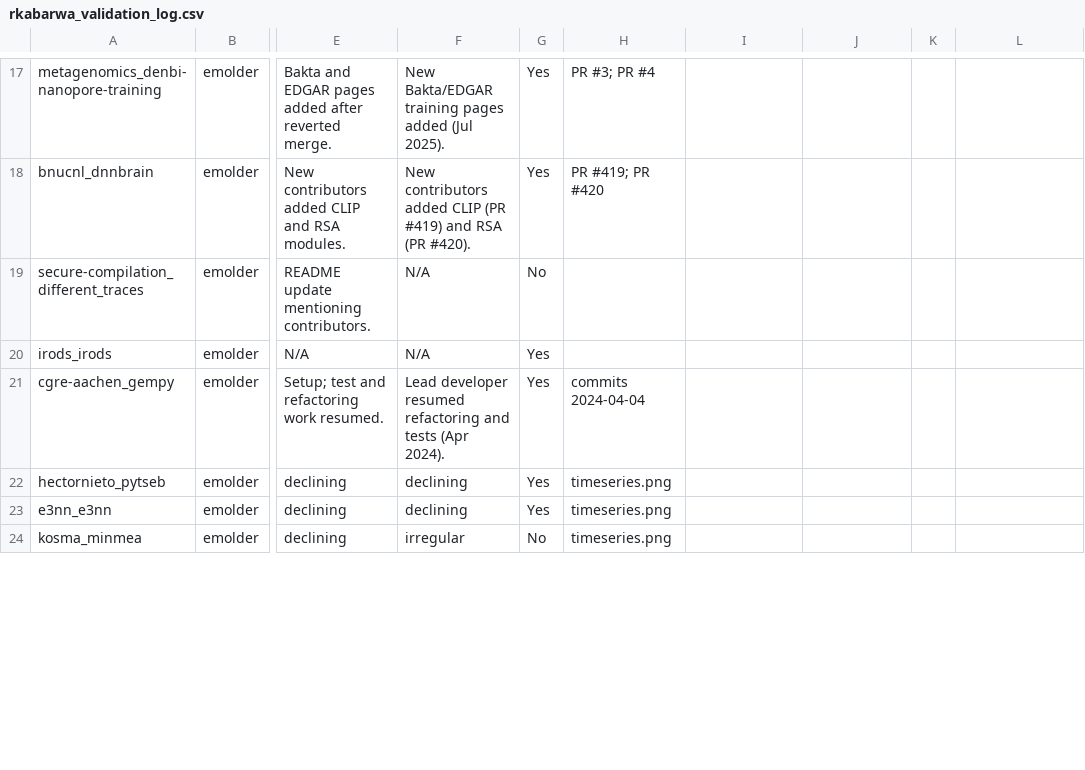
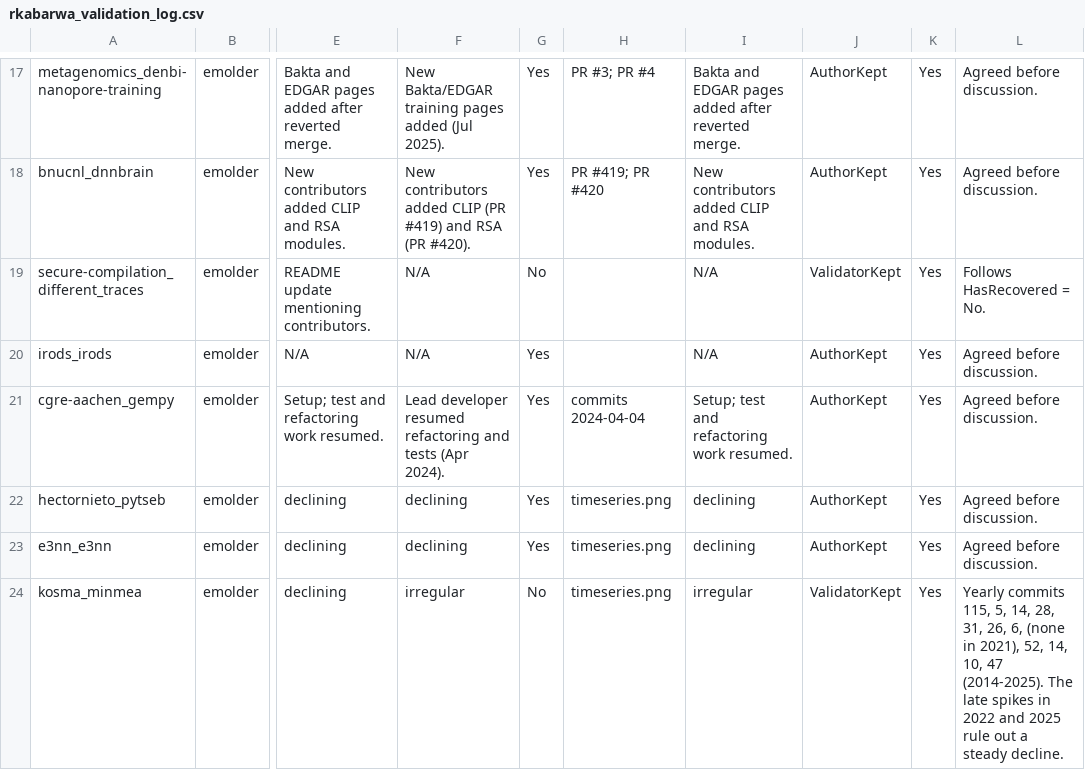
Before and after one commit to RuhiKabarwal/MiniProject3, a CSV file: rkabarwa_validation_log.csv, drawn as a sheet; only a part is shown, gaps mark what is left out; the diff covers the shown part only; the diff names each change by its address in the sheet, - before the commit and + after, or states it on an @@ line.

```diff
--- a/rkabarwa_validation_log.csv
+++ b/rkabarwa_validation_log.csv
-I17: (empty)
+I17: Bakta and EDGAR pages added after reverted merge.
-J17:J18: (empty)
+J17:J18: AuthorKept
-K17:K24: (empty)
+K17:K24: Yes
-L17:L18: (empty)
+L17:L18: Agreed before discussion.
-I18: (empty)
+I18: New contributors added CLIP and RSA modules.
-I19:I20: (empty)
+I19:I20: N/A
-J19: (empty)
+J19: ValidatorKept
-L19: (empty)
+L19: Follows HasRecovered = No.
-J20:J23: (empty)
+J20:J23: AuthorKept
-L20:L23: (empty)
+L20:L23: Agreed before discussion.
-I21: (empty)
+I21: Setup; test and refactoring work resumed.
-I22:I23: (empty)
+I22:I23: declining
-I24: (empty)
+I24: irregular
-J24: (empty)
+J24: ValidatorKept
-L24: (empty)
+L24: Yearly commits 115, 5, 14, 28, 31, 26, 6, (none in 2021), 52, 14, 10, 47 (2014-2025). The late spikes in 2022 and 2025 rule out a steady decline.
```
Also changed, not shown: 168 edited cells elsewhere in this file, 5 other files.
